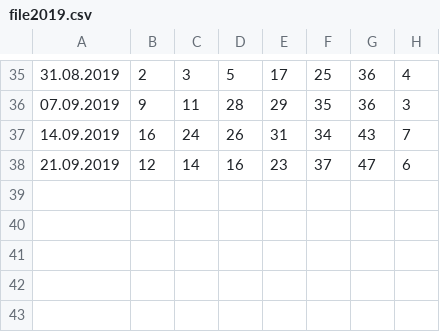
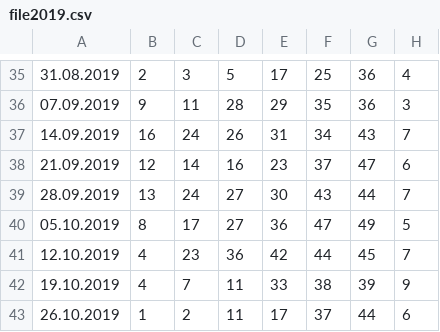
Before and after one commit to gratbrav/gratery, a CSV file: src/data/file2019.csv, drawn as a sheet; only a part is shown, gaps mark what is left out.

Commit message:
update numbers

```diff
--- a/src/data/file2019.csv
+++ b/src/data/file2019.csv
@@ -38 +38,6 @@
 21.09.2019,12,14,16,23,37,47,6
+28.09.2019,13,24,27,30,43,44,7
+05.10.2019,8,17,27,36,47,49,5
+12.10.2019,4,23,36,42,44,45,7
+19.10.2019,4,7,11,33,38,39,9
+26.10.2019,1,2,11,17,37,44,6
```
